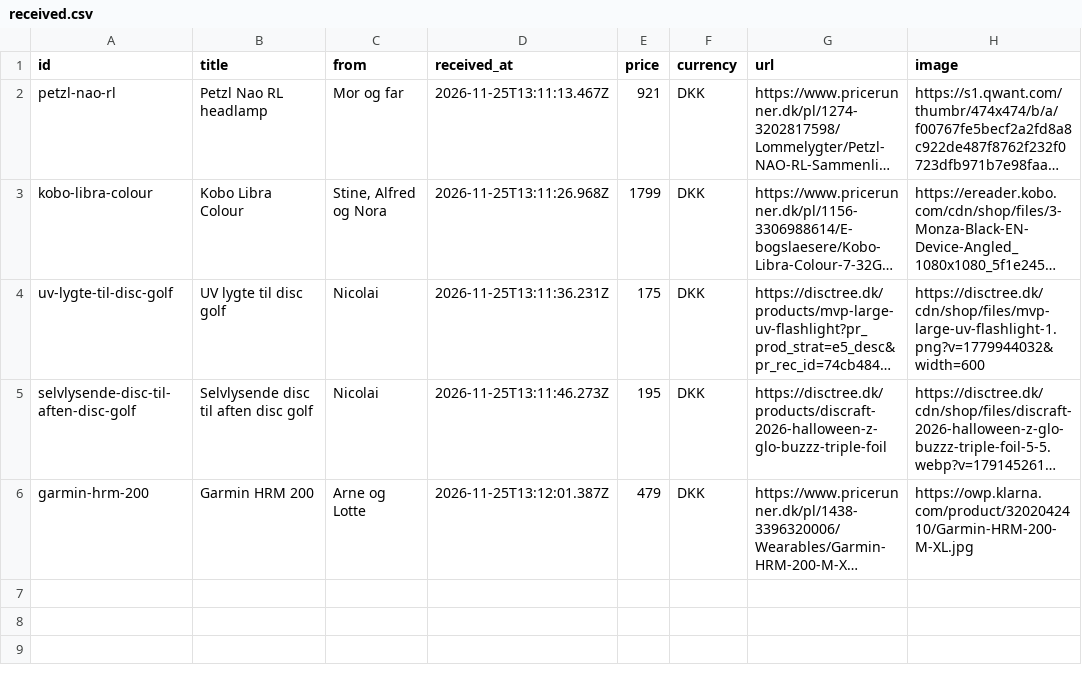
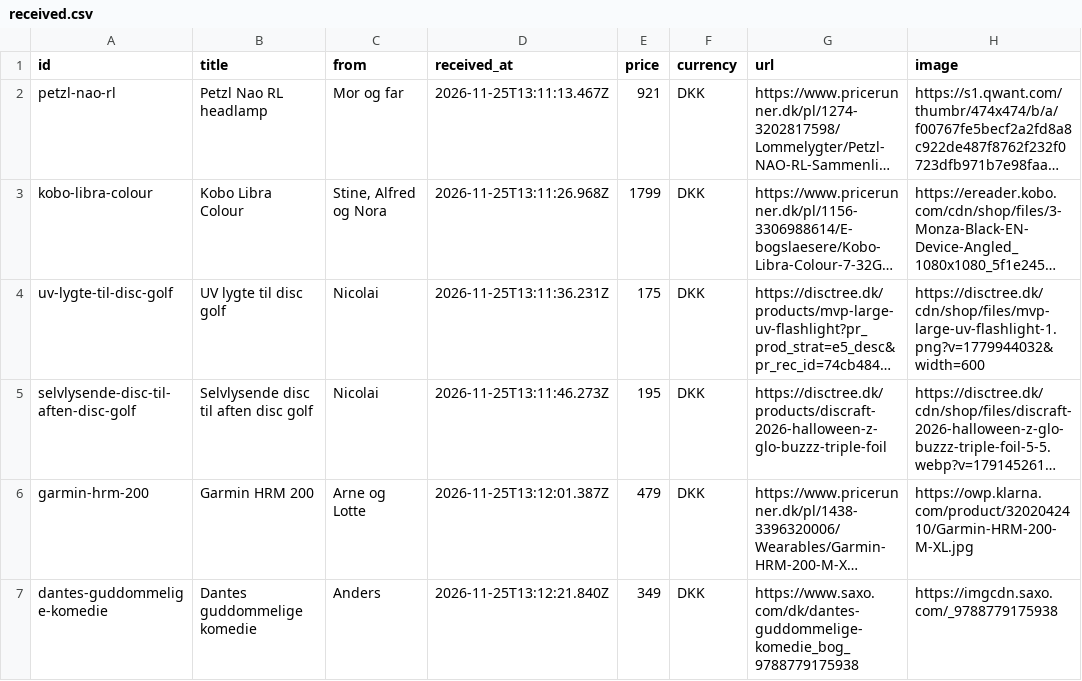
Before and after one commit to wonderdk/wishlistr, a CSV file: received.csv, drawn as a sheet; long unchanged cells end in …; the diff names each change by its address in the sheet, - before the commit and + after, or states it on an @@ line.

Commit message:
Received: Dantes guddommelige komedie

```diff
--- a/received.csv
+++ b/received.csv
+row 7: dantes-guddommelige-komedie | Dantes guddommelige komedie | Anders | 2026-11-25T13:12:21.840Z | 349 | DKK | https://www.saxo.com/dk/dantes-guddommelige-komedie_bog_9788779175938 | https://imgcdn.saxo.com/_9788779175938
```
